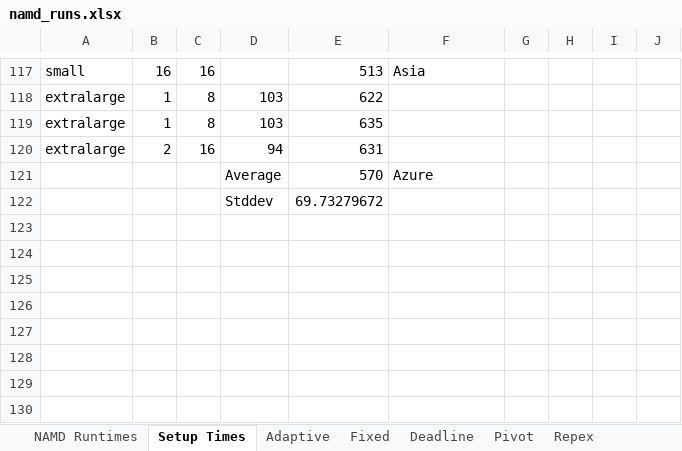
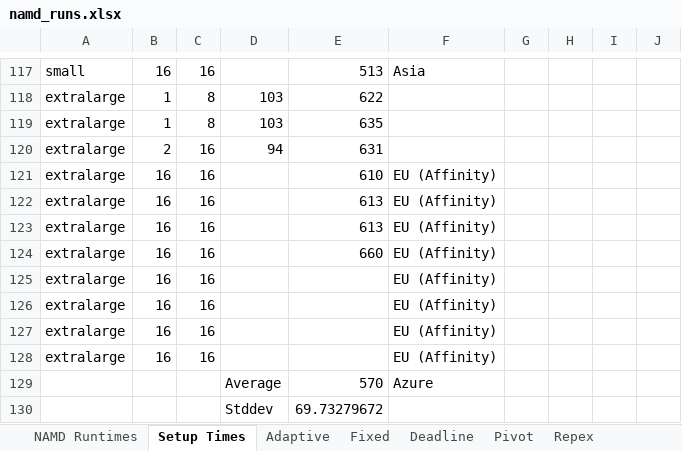
Before and after one commit to saga-project/saga-cpp-legacy-projects, an Excel workbook: papers/cloudcom10/performance/namd_runs.xlsx, sheet Setup Times, drawn as a sheet; only a part is shown, gaps mark what is left out; values as stored, in another font and other column widths than the file's, no borders; charts and pictures not drawn; the diff names each change by its address in the sheet, - before the commit and + after, or states it on an @@ line.

```diff
--- a/papers/cloudcom10/performance/namd_runs.xlsx (sheet Setup Times)
+++ b/papers/cloudcom10/performance/namd_runs.xlsx (sheet Setup Times)
+row 121: extralarge | 16 | 16 |  | 610 | EU (Affinity)
+row 122: extralarge | 16 | 16 |  | 613 | EU (Affinity)
+row 123: extralarge | 16 | 16 |  | 613 | EU (Affinity)
+row 124: extralarge | 16 | 16 |  | 660 | EU (Affinity)
+row 125: extralarge | 16 | 16 |  |  | EU (Affinity)
+row 126: extralarge | 16 | 16 |  |  | EU (Affinity)
+row 127: extralarge | 16 | 16 |  |  | EU (Affinity)
+row 128: extralarge | 16 | 16 |  |  | EU (Affinity)
```
Also changed, not shown: sheet Azure Data, sheet Repex, formulas that keep their value, charts or pictures, 1 other file.
